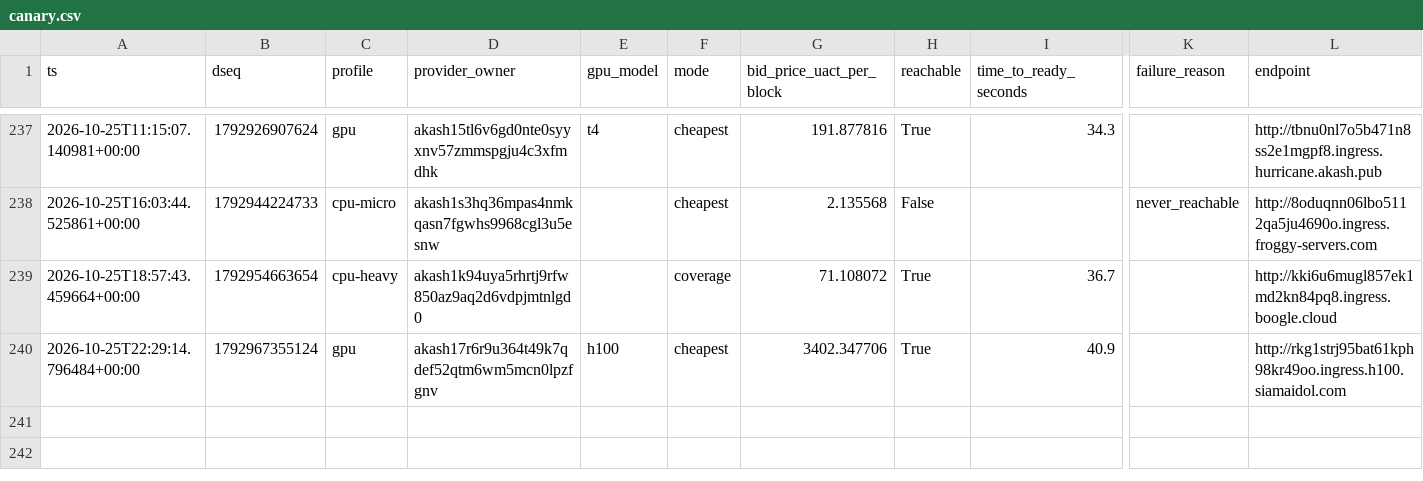
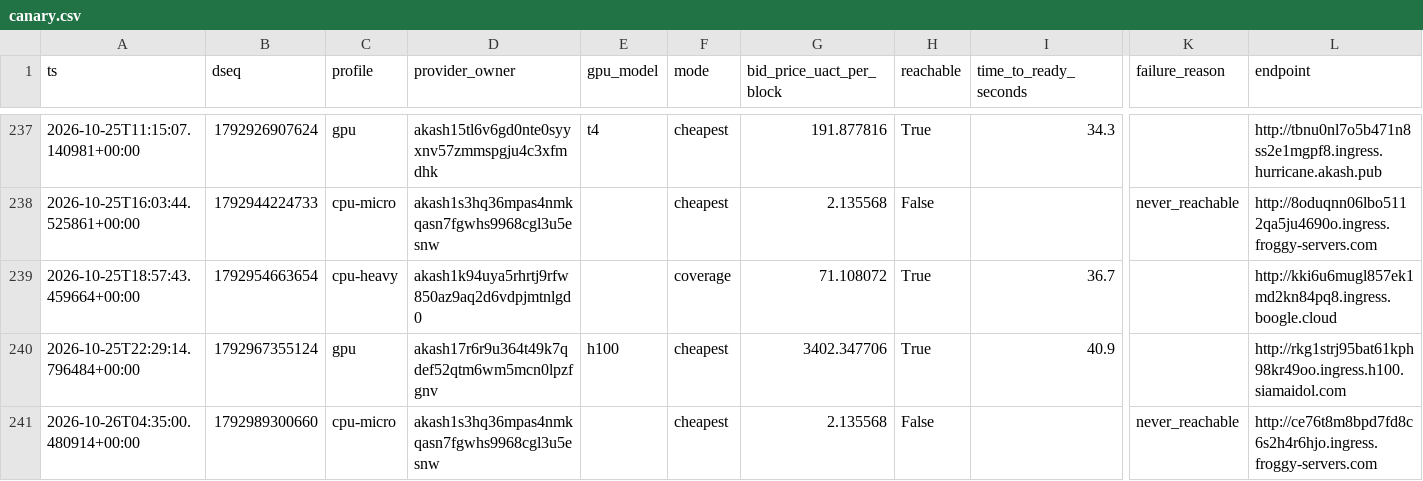
Before and after one commit to themailman05/shoestring, a CSV file: data/canary.csv, drawn as a sheet; only a part is shown, gaps mark what is left out; rows hold the shown columns only; the diff names each change by its address in the sheet, - before the commit and + after, or states it on an @@ line.

```diff
--- a/data/canary.csv
+++ b/data/canary.csv
+row 241: 2026-10-26T04:35:00.480914+00:00 | 1792989300660 | cpu-micro | akash1s3hq36mpas4nmkqasn7fgwhs9968cgl3u5esnw |  | cheapest | 2.135568 | False |  | never_reachable | http://ce76t8m8bpd7fd8c6s2h4r6hjo.ingress.froggy-servers.com
```
Also changed, not shown: data/bids.csv.
